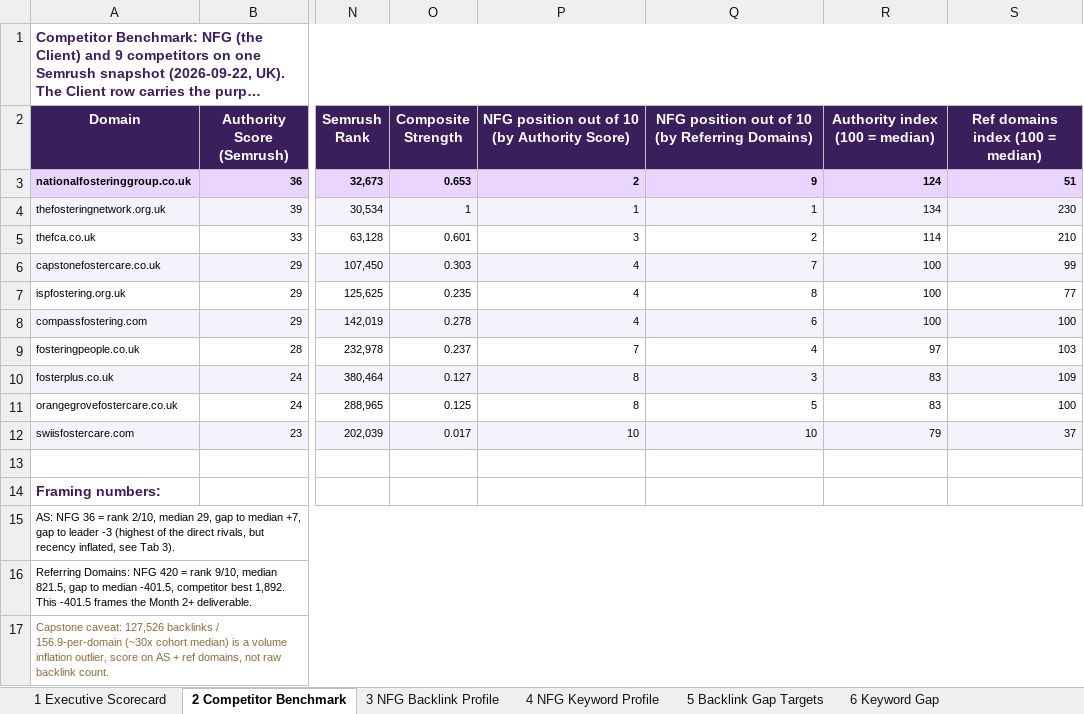
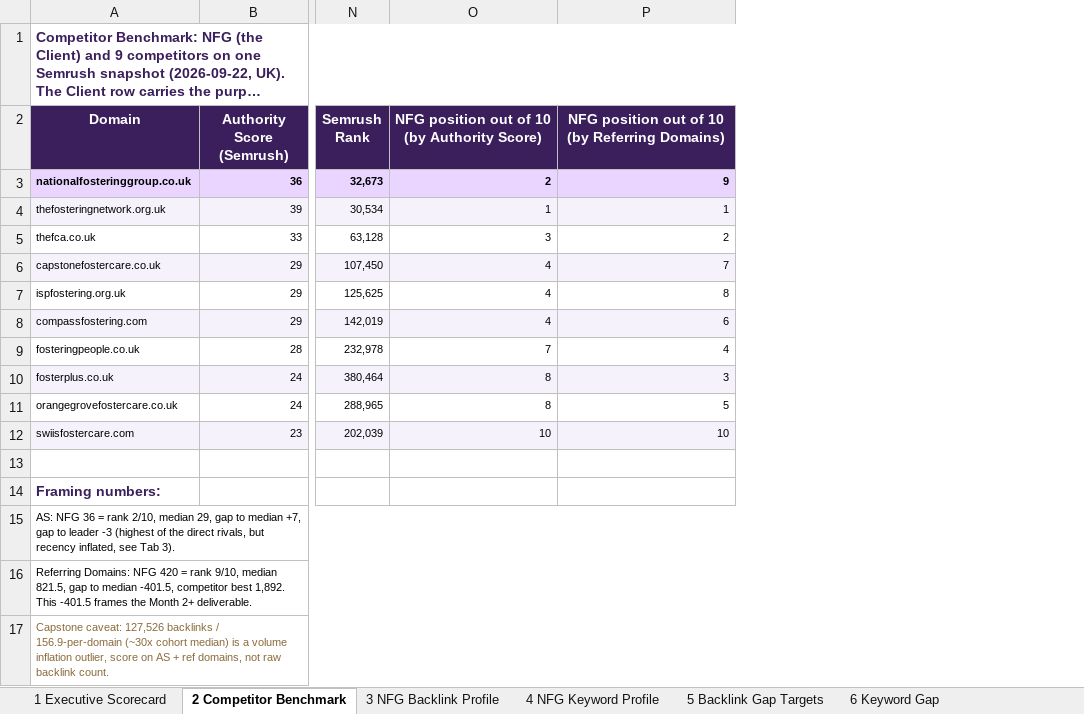
Before and after one commit to fahadahmad-ship-it/test, an Excel workbook: NFG_Month1_Foundation_Audit_2026-09-22_v1.xlsx, sheet 2 Competitor Benchmark, drawn as a sheet; only a part is shown, gaps mark what is left out; long unchanged cells end in …; values as stored, in another font and other column widths than the file's, no borders; conditional formats not drawn; the diff names each change by its address in the sheet, - before the commit and + after, or states it on an @@ line.

```diff
--- a/NFG_Month1_Foundation_Audit_2026-09-22_v1.xlsx (sheet 2 Competitor Benchmark)
+++ b/NFG_Month1_Foundation_Audit_2026-09-22_v1.xlsx (sheet 2 Competitor Benchmark)
-column O (Composite Strength), rows 3-12: 0.653 | 1 | 0.601 | 0.303 | 0.235 | 0.278 | 0.237 | 0.127 | 0.125 | 0.017
-column R (Authority index (100 = median)), rows 3-12: 124 | 134 | 114 | 100 | 100 | 100 | 97 | 83 | 83 | 79
-column S (Ref domains index (100 = median)), rows 3-12: 51 | 230 | 210 | 99 | 77 | 100 | 103 | 109 | 100 | 37
```
Also changed, not shown: sheet 3 NFG Backlink Profile, sheet 10 Priority Target List, sheet 1 Executive Scorecard, sheet 11 Data Dictionary & Raw, charts or pictures, 2 other files.
